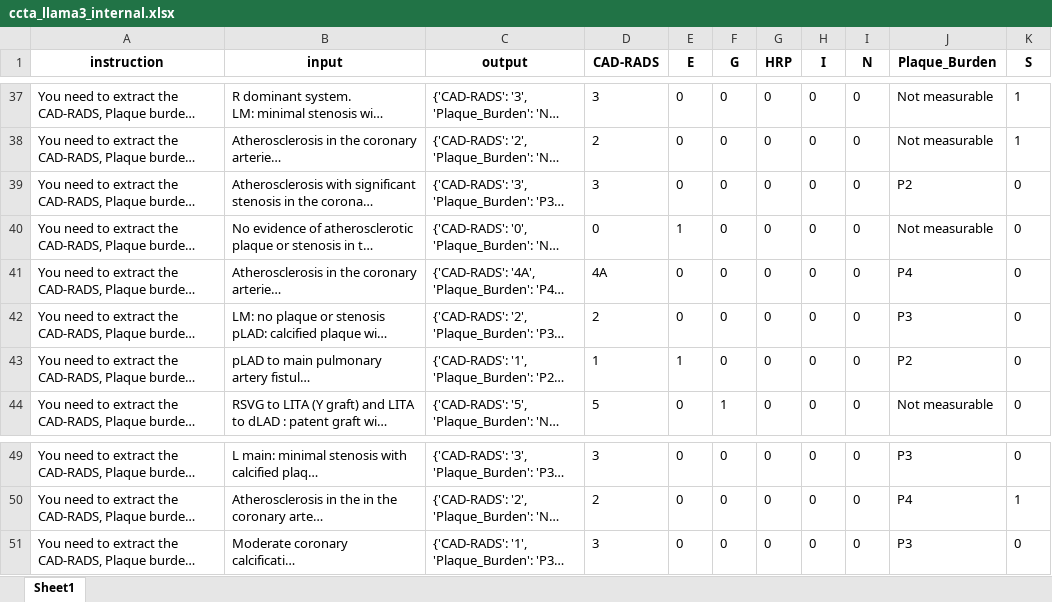
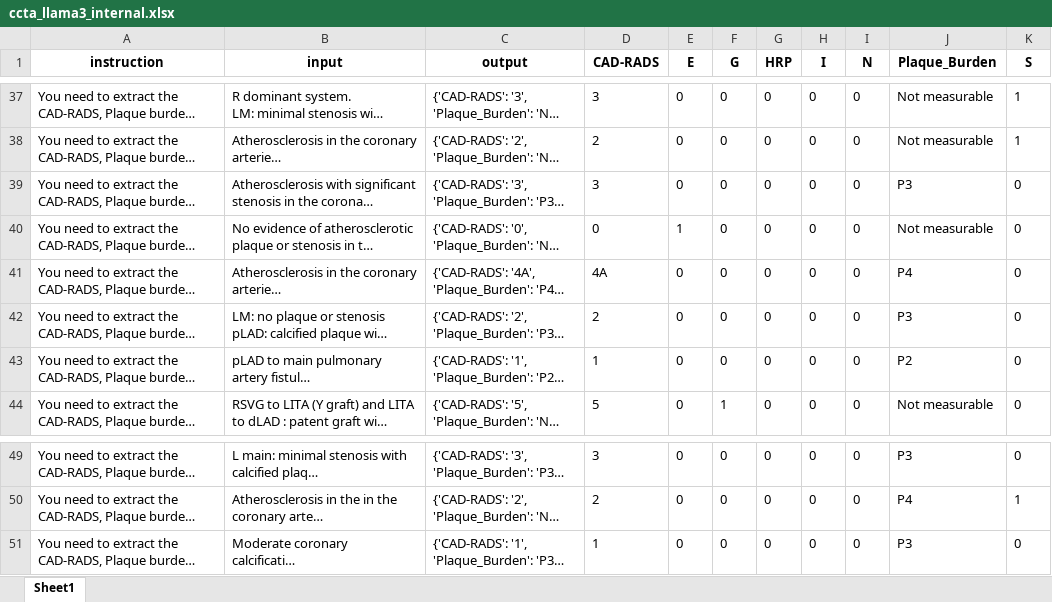
Before and after one commit to reonaledo/report_labeler, an Excel workbook: output/ccta_llama3_internal.xlsx, sheet Sheet1, drawn as a sheet; only a part is shown, gaps mark what is left out; long unchanged cells end in …; values as stored, in another font and other column widths than the file's, no borders; the diff names each change by its address in the sheet, - before the commit and + after, or states it on an @@ line.

```diff
--- a/output/ccta_llama3_internal.xlsx (sheet Sheet1)
+++ b/output/ccta_llama3_internal.xlsx (sheet Sheet1)
-J39 (Plaque_Burden): P2
+J39 (Plaque_Burden): P3
-E43 (E): 1
+E43 (E): 0
-D51 (CAD-RADS): 3
+D51 (CAD-RADS): 1
```
Also changed, not shown: 6 other files.
